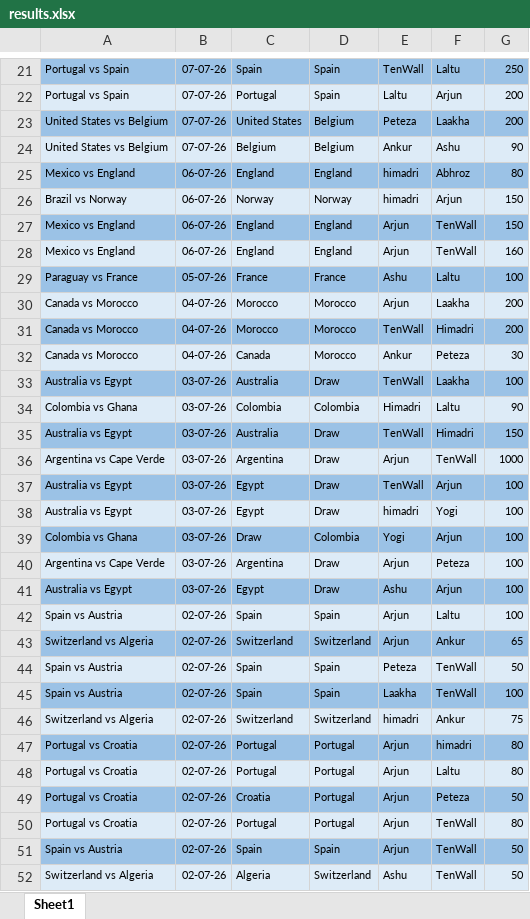
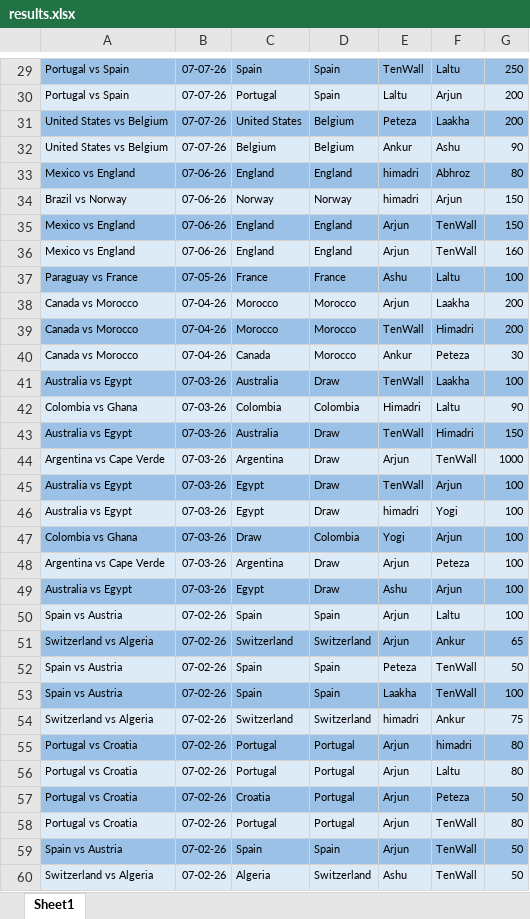
Before and after one commit to fitn40/Fitn40, an Excel workbook: results.xlsx, sheet Sheet1, drawn as a sheet; only a part is shown, gaps mark what is left out; values as stored, in another font and other column widths than the file's, no borders; addresses are those after the commit; the diff covers the shown part only; the diff names each change by its address in the sheet, - before the commit and + after, or states it on an @@ line.

Commit message:
Add files via upload

```diff
--- a/results.xlsx (sheet Sheet1)
+++ b/results.xlsx (sheet Sheet1)
-B33:B36: 06-07-26
+B33:B36: 07-06-26
-B37: 05-07-26
+B37: 07-05-26
-B38:B40: 04-07-26
+B38:B40: 07-04-26
-B41:B49: 03-07-26
+B41:B49: 07-03-26
-B50:B60: 02-07-26
+B50:B60: 07-02-26
```
Also changed, not shown: 10 added rows, 2 removed rows, 134 edited cells and cell formats elsewhere in this sheet.
